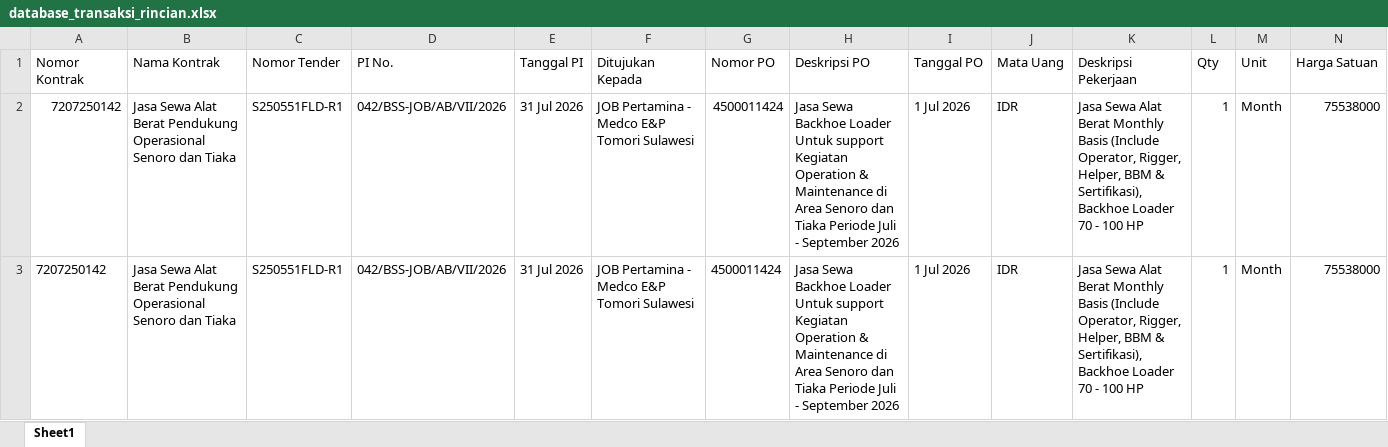
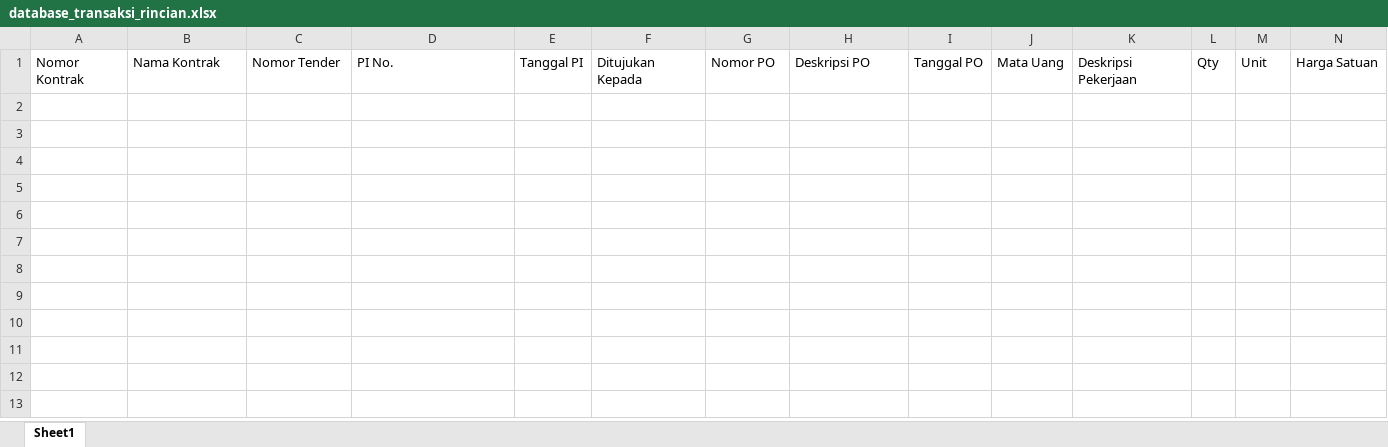
Before and after one commit to onesimussuriadi-coding/Dashboard-Proforma-Invoice-General-Services, an Excel workbook: database_transaksi_rincian.xlsx, sheet Sheet1, drawn as a sheet; only a part is shown; values as stored, in another font and other column widths than the file's, no borders; rows hold the shown columns only; the diff names each change by its address in the sheet, - before the commit and + after, or states it on an @@ line.

```diff
--- a/database_transaksi_rincian.xlsx (sheet Sheet1)
+++ b/database_transaksi_rincian.xlsx (sheet Sheet1)
-row 2: 7207250142 | Jasa Sewa Alat Berat Pendukung Operasional Senoro dan Tiaka | S250551FLD-R1 | 042/BSS-JOB/AB/VII/2026 | 31 Jul 2026 | JOB Pertamina - Medco E&P Tomori Sulawesi | 4500011424 | Jasa Sewa Backhoe Loader Untuk support Kegiatan Operation & Maintenance di Area Senoro dan Tiaka Periode Juli - September 2026 | 1 Jul 2026 | IDR | Jasa Sewa Alat Berat Monthly Basis (Include Operator, Rigger, Helper, BBM & Sertifikasi), Backhoe Loader 70 - 100 HP | 1 | Month | 75538000
-row 3: 7207250142 | Jasa Sewa Alat Berat Pendukung Operasional Senoro dan Tiaka | S250551FLD-R1 | 042/BSS-JOB/AB/VII/2026 | 31 Jul 2026 | JOB Pertamina - Medco E&P Tomori Sulawesi | 4500011424 | Jasa Sewa Backhoe Loader Untuk support Kegiatan Operation & Maintenance di Area Senoro dan Tiaka Periode Juli - September 2026 | 1 Jul 2026 | IDR | Jasa Sewa Alat Berat Monthly Basis (Include Operator, Rigger, Helper, BBM & Sertifikasi), Backhoe Loader 70 - 100 HP | 1 | Month | 75538000
```
Also changed, not shown: 1 other file.
